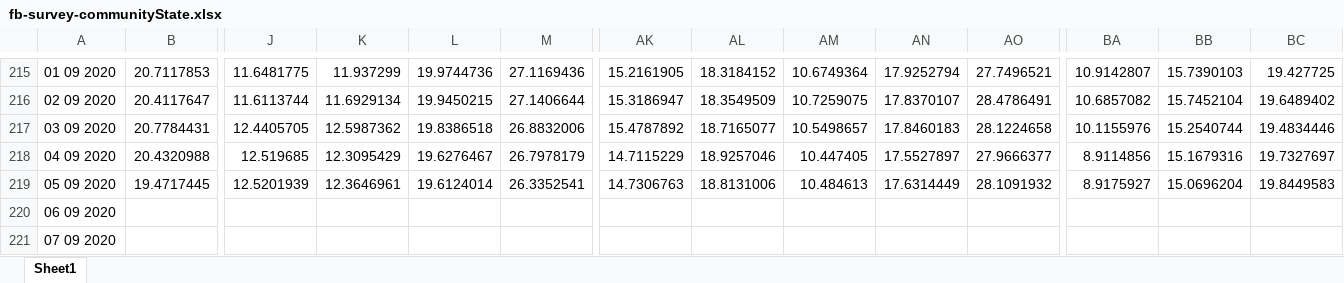
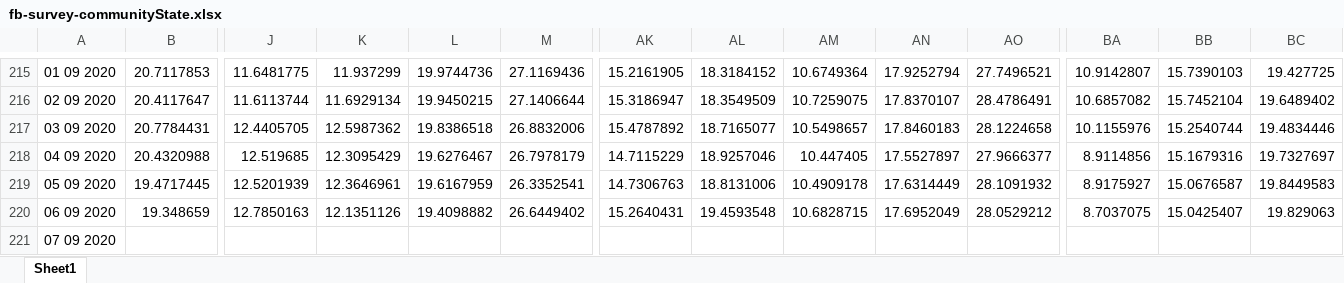
Before and after one commit to matt4567/covidCastReader, an Excel workbook: fb-survey-communityState.xlsx, sheet Sheet1, drawn as a sheet; only a part is shown, gaps mark what is left out; values as stored, in another font and other column widths than the file's, no borders; removed rows and columns are numbered as before the commit, all else as after; rows hold the shown columns only; the diff names each change by its address in the sheet, - before the commit and + after, or states it on an @@ line.

```diff
--- a/fb-survey-communityState.xlsx (sheet Sheet1)
+++ b/fb-survey-communityState.xlsx (sheet Sheet1)
-L219: 19.6124014
+L219: 19.6167959
-AM219: 10.484613
+AM219: 10.4909178
-BB219: 15.0696204
+BB219: 15.0676587
-row 220: 06 09 2020
+row 220: 06 09 2020 | 19.348659 | 12.7850163 | 12.1351126 | 19.4098882 | 26.6449402 | 15.2640431 | 19.4593548 | 10.6828715 | 17.6952049 | 28.0529212 | 8.7037075 | 15.0425407 | 19.829063
```
Also changed, not shown: away3-6hours.xlsx, doctor-visitsState.xlsx, 5 other files.
